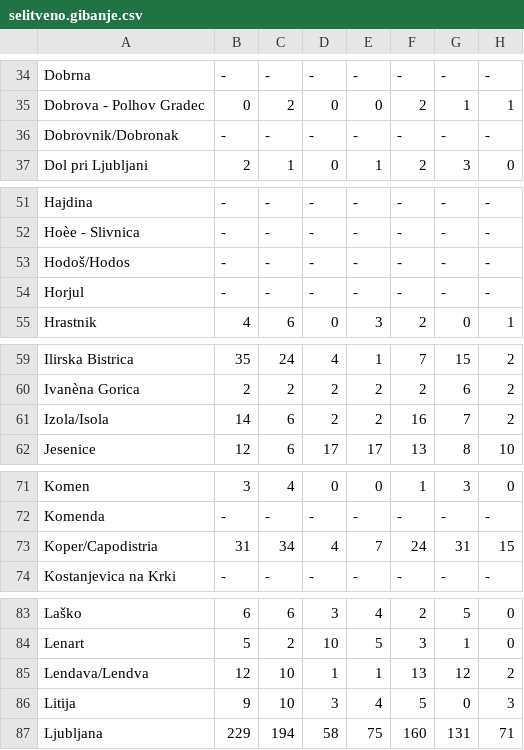
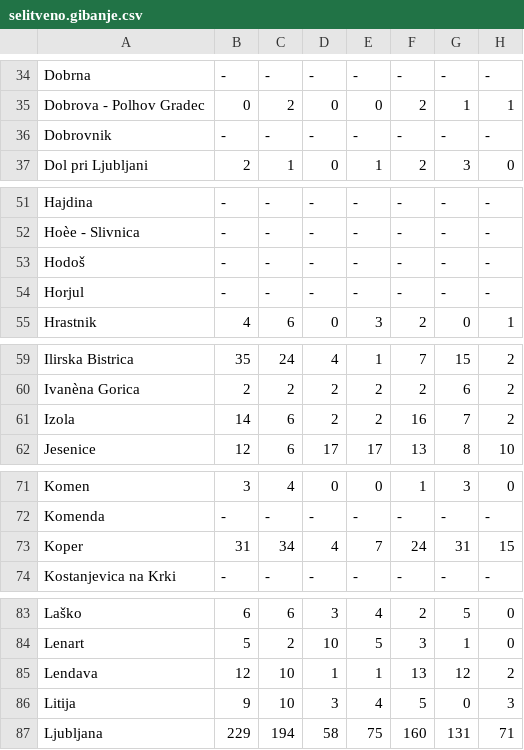
Before and after one commit to JanSifrer/APPR-2018-19, a CSV file: podatki/selitveno.gibanje.csv, drawn as a sheet; only a part is shown, gaps mark what is left out; the diff covers the shown part only; the diff names each change by its address in the sheet, - before the commit and + after, or states it on an @@ line.

Commit message:
Malo popravil podatke.

```diff
--- a/podatki/selitveno.gibanje.csv
+++ b/podatki/selitveno.gibanje.csv
-A36: Dobrovnik/Dobronak
+A36: Dobrovnik
-A53: Hodoš/Hodos
+A53: Hodoš
-A61: Izola/Isola
+A61: Izola
-A73: Koper/Capodistria
+A73: Koper
-A85: Lendava/Lendva
+A85: Lendava
```
Also changed, not shown: 1 edited cell elsewhere in this file.
